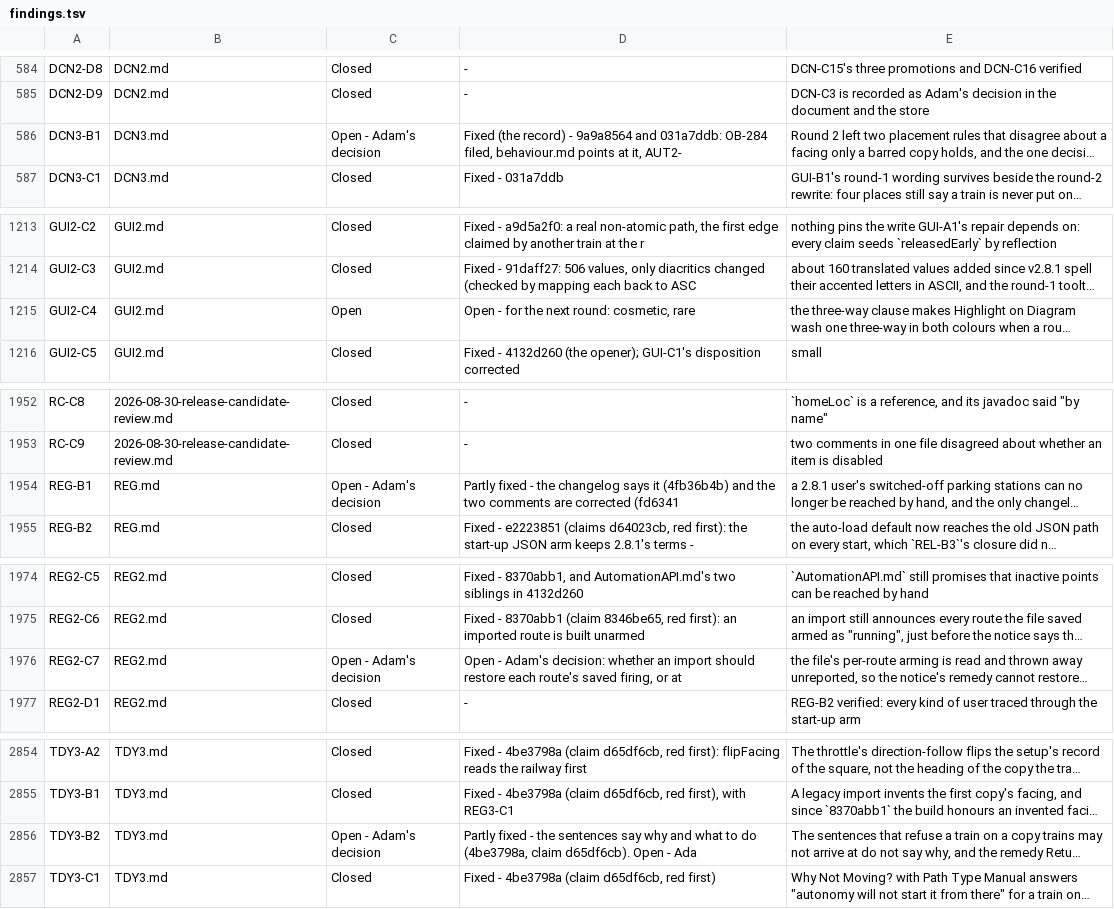
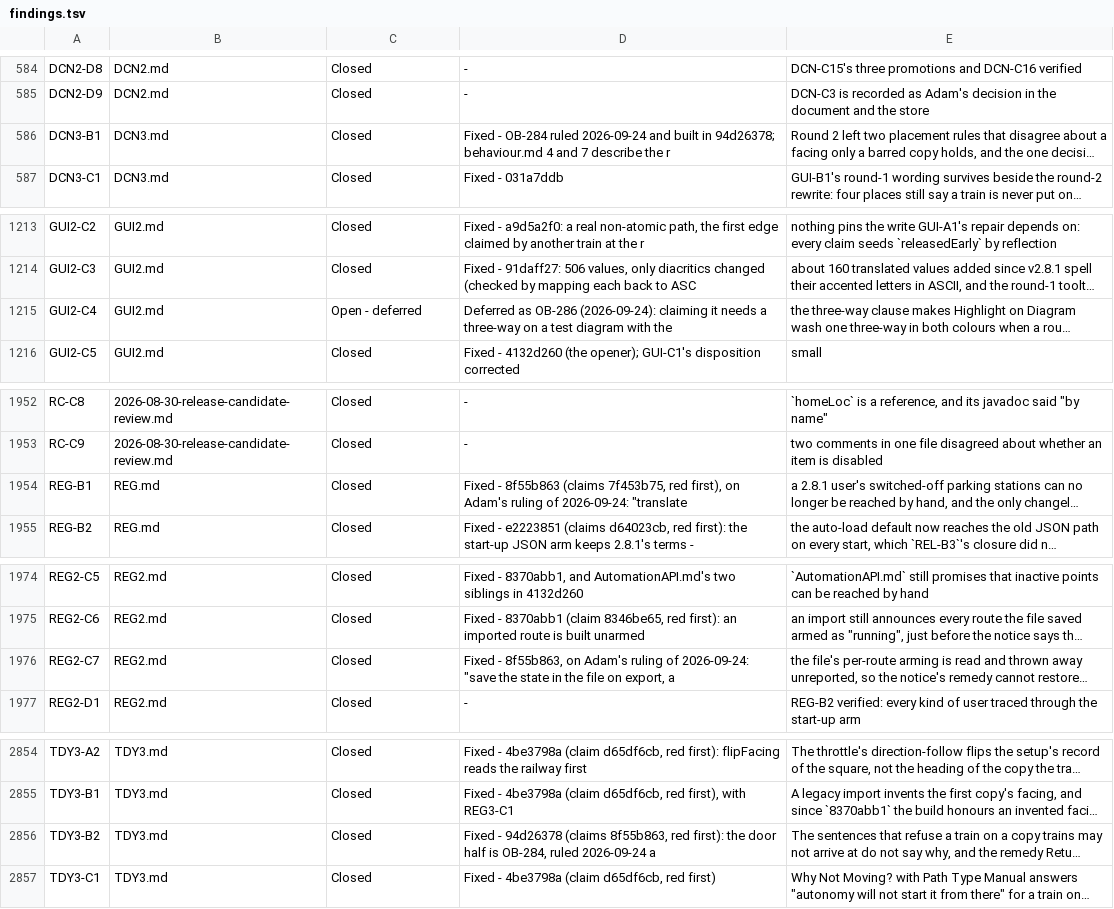
Before and after one commit to bob123456678/TrainControl, a TSV file: docs/manual-tests/findings.tsv, drawn as a sheet; only a part is shown, gaps mark what is left out; long unchanged cells end in …; the diff covers the shown part only; the diff names each change by its address in the sheet, - before the commit and + after, or states it on an @@ line.

```diff
--- a/docs/manual-tests/findings.tsv
+++ b/docs/manual-tests/findings.tsv
-C586: Open - Adam's decision
+C586: Closed
-D586: Fixed (the record) - 9a9a8564 and 031a7ddb: OB-284 filed, behaviour.md points at it, AUT2-
+D586: Fixed - OB-284 ruled 2026-09-24 and built in 94d26378; behaviour.md 4 and 7 describe the r
-C1215: Open
+C1215: Open - deferred
-D1215: Open - for the next round: cosmetic, rare
+D1215: Deferred as OB-286 (2026-09-24): claiming it needs a three-way on a test diagram with the
-C1954: Open - Adam's decision
+C1954: Closed
-D1954: Partly fixed - the changelog says it (4fb36b4b) and the two comments are corrected (fd6341
+D1954: Fixed - 8f55b863 (claims 7f453b75, red first), on Adam's ruling of 2026-09-24: "translate
-C1976: Open - Adam's decision
+C1976: Closed
-D1976: Open - Adam's decision: whether an import should restore each route's saved firing, or at
+D1976: Fixed - 8f55b863, on Adam's ruling of 2026-09-24: "save the state in the file on export, a
-C2856: Open - Adam's decision
+C2856: Closed
-D2856: Partly fixed - the sentences say why and what to do (4be3798a, claim d65df6cb). Open - Ada
+D2856: Fixed - 94d26378 (claims 8f55b863, red first): the door half is OB-284, ruled 2026-09-24 a
```
Also changed, not shown: 20 edited cells elsewhere in this file, 6 other files.
